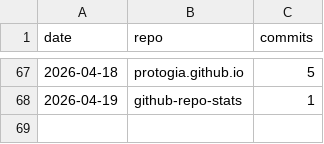
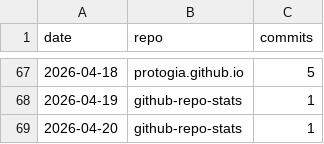
Before and after one commit to protogia/github-repo-stats, a CSV file: data/hist_commits.csv, drawn as a sheet; only a part is shown, gaps mark what is left out; the diff names each change by its address in the sheet, - before the commit and + after, or states it on an @@ line.

```diff
--- a/data/hist_commits.csv
+++ b/data/hist_commits.csv
+row 69: 2026-04-20 | github-repo-stats | 1
```
Also changed, not shown: data/hist_clones.csv, data/hist_general.csv, 5 other files.
